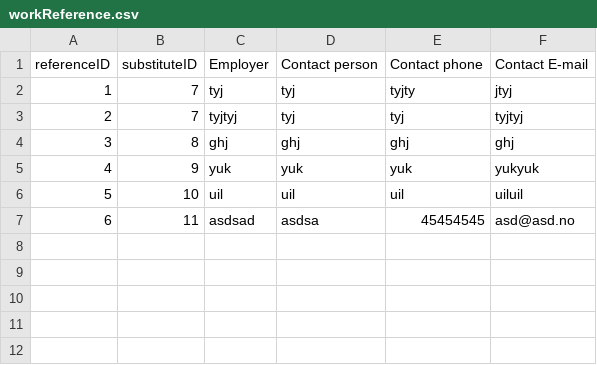
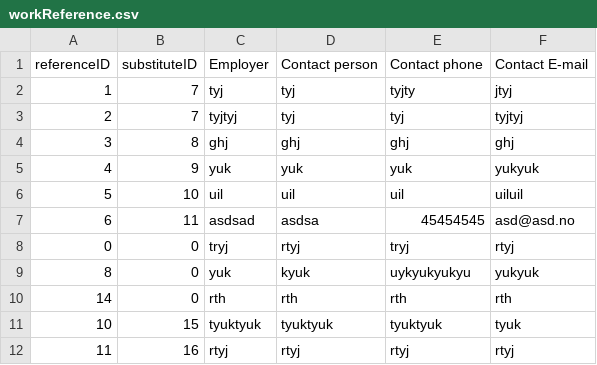
Before and after one commit to dsorenes/Semesteroppgave, a CSV file: data/workReference.csv, drawn as a sheet.

```diff
--- a/data/workReference.csv
+++ b/data/workReference.csv
@@ -7 +7,6 @@ referenceID;substituteID;Employer;Contact person;Contact phone;Contact E-mail
 6;11;asdsad;asdsa;45454545;asd@asd.no
+0;0;tryj;rtyj;tryj;rtyj
+8;0;yuk;kyuk;uykyukyukyu;yukyuk
+14;0;rth;rth;rth;rth
+10;15;tyuktyuk;tyuktyuk;tyuktyuk;tyuk
+11;16;rtyj;rtyj;rtyj;rtyj
```
Also changed, not shown: data/education.csv, data/substitute.csv, 7 other files.
